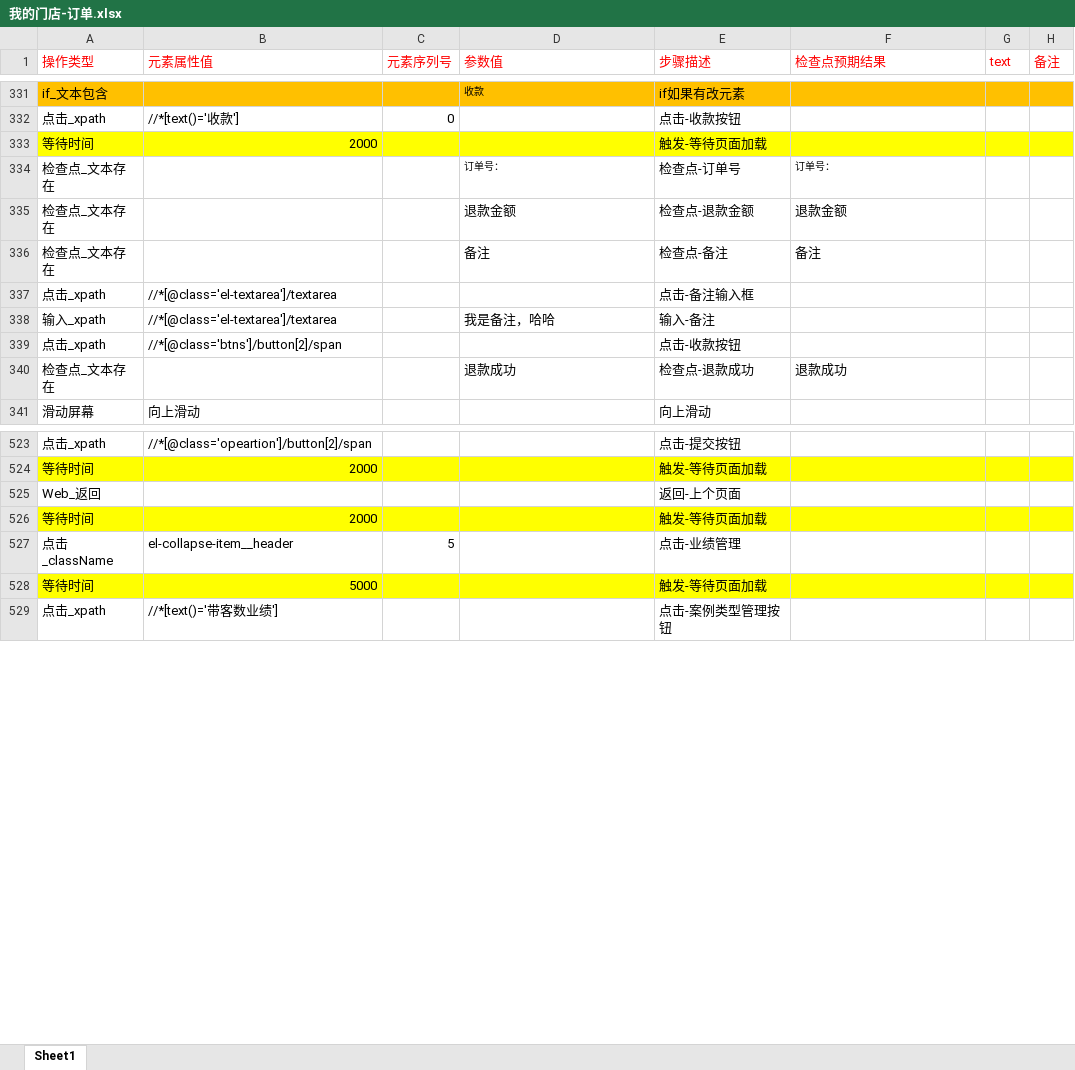
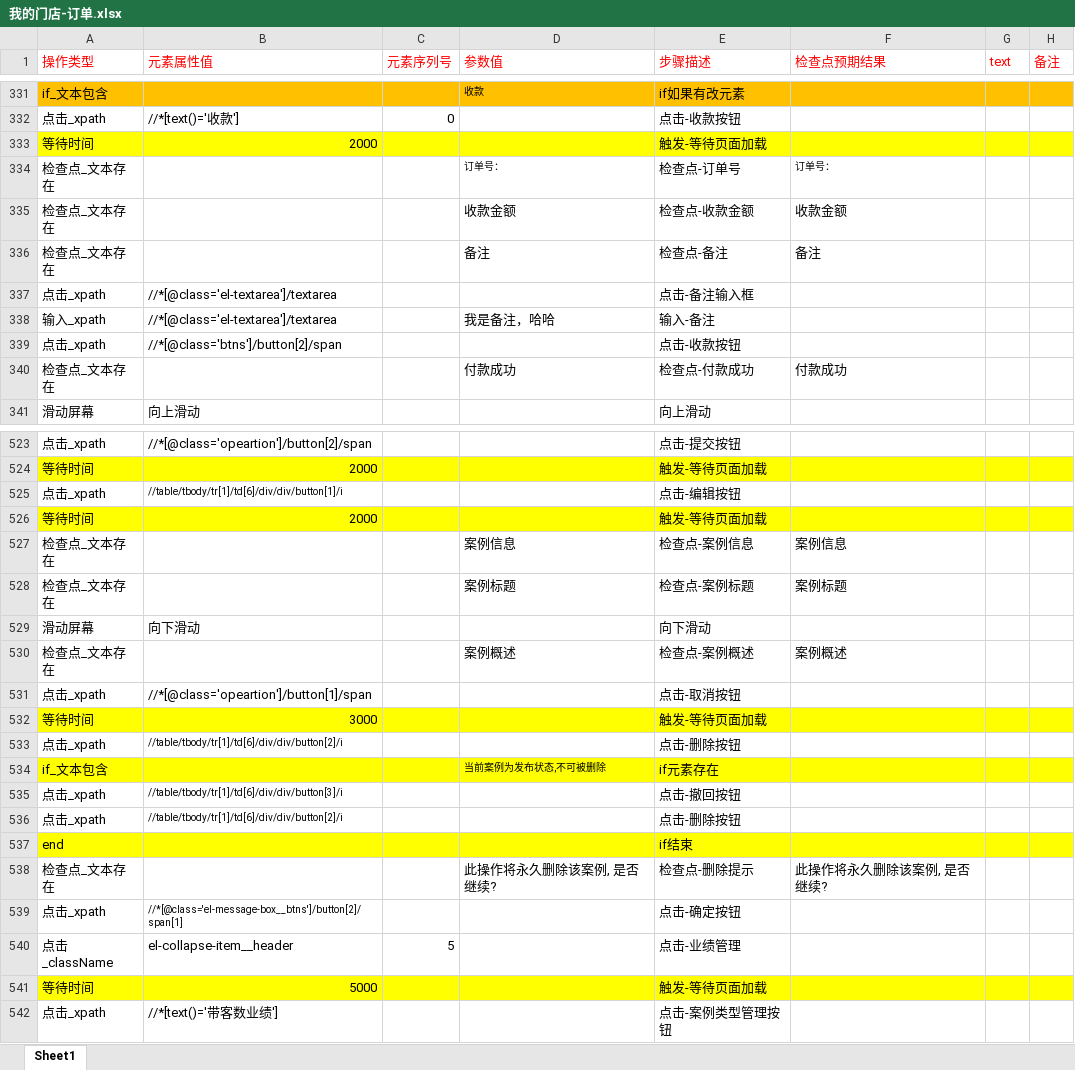
Before and after one commit to BearWwang/auto, an Excel workbook: moyusi/Keywords/Web/我的门店-订单.xlsx, sheet Sheet1, drawn as a sheet; only a part is shown, gaps mark what is left out; values as stored, in another font and other column widths than the file's, no borders; removed rows and columns are numbered as before the commit, all else as after; the diff names each change by its address in the sheet, - before the commit and + after, or states it on an @@ line.

```diff
--- a/moyusi/Keywords/Web/我的门店-订单.xlsx (sheet Sheet1)
+++ b/moyusi/Keywords/Web/我的门店-订单.xlsx (sheet Sheet1)
-D335 (参数值): 退款金额
+D335 (参数值): 收款金额
-E335 (步骤描述): 检查点-退款金额
+E335 (步骤描述): 检查点-收款金额
-F335 (检查点预期结果): 退款金额
+F335 (检查点预期结果): 收款金额
-D340 (参数值): 退款成功
+D340 (参数值): 付款成功
-E340 (步骤描述): 检查点-退款成功
+E340 (步骤描述): 检查点-付款成功
-F340 (检查点预期结果): 退款成功
+F340 (检查点预期结果): 付款成功
-row 525: Web_返回 |  |  |  | 返回-上个页面
+row 525: 点击_xpath | //table/tbody/tr[1]/td[6]/div/div/button[1]/i |  |  | 点击-编辑按钮
+row 527: 检查点_文本存在 |  |  | 案例信息 | 检查点-案例信息 | 案例信息
+row 528: 检查点_文本存在 |  |  | 案例标题 | 检查点-案例标题 | 案例标题
+row 529: 滑动屏幕 | 向下滑动 |  |  | 向下滑动
+row 530: 检查点_文本存在 |  |  | 案例概述 | 检查点-案例概述 | 案例概述
+row 531: 点击_xpath | //*[@class='opeartion']/button[1]/span |  |  | 点击-取消按钮
+row 532: 等待时间 | 3000 |  |  | 触发-等待页面加载
+row 533: 点击_xpath | //table/tbody/tr[1]/td[6]/div/div/button[2]/i |  |  | 点击-删除按钮
+row 534: if_文本包含 |  |  | 当前案例为发布状态,不可被删除 | if元素存在
+row 535: 点击_xpath | //table/tbody/tr[1]/td[6]/div/div/button[3]/i |  |  | 点击-撤回按钮
+row 536: 点击_xpath | //table/tbody/tr[1]/td[6]/div/div/button[2]/i |  |  | 点击-删除按钮
+row 537: end |  |  |  | if结束
+row 538: 检查点_文本存在 |  |  | 此操作将永久删除该案例, 是否继续? | 检查点-删除提示 | 此操作将永久删除该案例, 是否继续?
+row 539: 点击_xpath | //*[@class='el-message-box__btns']/button[2]/span[1] |  |  | 点击-确定按钮
```
Also changed, not shown: moyusi/Keywords/Web/业绩模块-带客数业绩.xlsx, moyusi/Keywords/Web/业绩模块-订单量业绩.xlsx, 6 other files.
